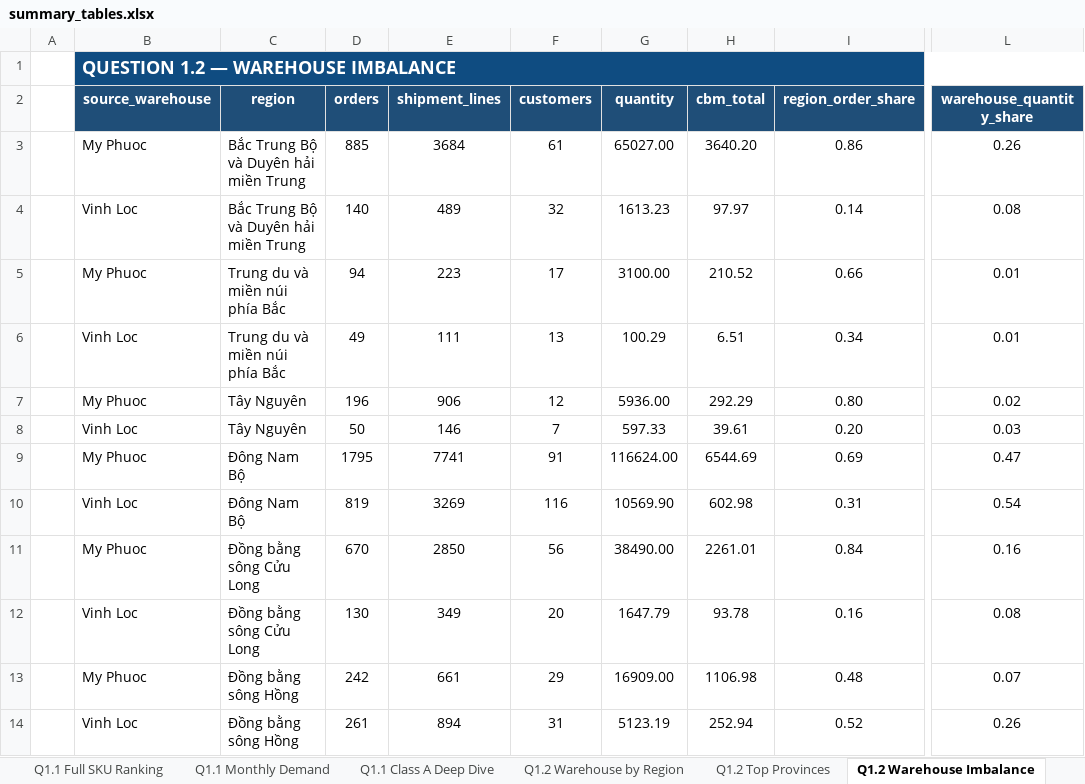
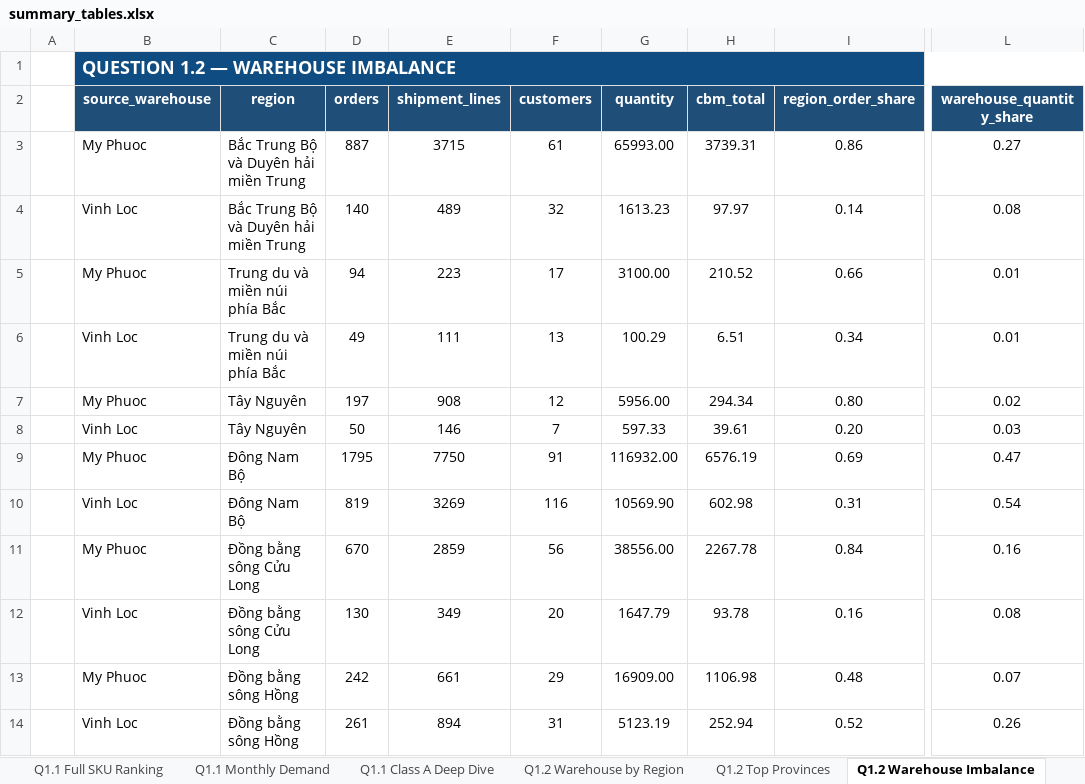
Before and after one commit to tlong-ds/omni-channel-distribution-system, an Excel workbook: outputs/round2/summary_tables.xlsx, sheet Q1.2 Warehouse Imbalance, drawn as a sheet; only a part is shown, gaps mark what is left out; values as stored, in another font and other column widths than the file's, no borders; the diff names each change by its address in the sheet, - before the commit and + after, or states it on an @@ line.

```diff
--- a/outputs/round2/summary_tables.xlsx (sheet Q1.2 Warehouse Imbalance)
+++ b/outputs/round2/summary_tables.xlsx (sheet Q1.2 Warehouse Imbalance)
-D3 (orders): 885
+D3 (orders): 887
-E3 (shipment_lines): 3684
+E3 (shipment_lines): 3715
-G3 (quantity): 65027.00
+G3 (quantity): 65993.00
-H3 (cbm_total): 3640.20
+H3 (cbm_total): 3739.31
-L3 (warehouse_quantity_share): 0.26
+L3 (warehouse_quantity_share): 0.27
-D7 (orders): 196
+D7 (orders): 197
-E7 (shipment_lines): 906
+E7 (shipment_lines): 908
-G7 (quantity): 5936.00
+G7 (quantity): 5956.00
-H7 (cbm_total): 292.29
+H7 (cbm_total): 294.34
-E9 (shipment_lines): 7741
+E9 (shipment_lines): 7750
-G9 (quantity): 116624.00
+G9 (quantity): 116932.00
-H9 (cbm_total): 6544.69
+H9 (cbm_total): 6576.19
-E11 (shipment_lines): 2850
+E11 (shipment_lines): 2859
-G11 (quantity): 38490.00
+G11 (quantity): 38556.00
-H11 (cbm_total): 2261.01
+H11 (cbm_total): 2267.78
```
Also changed, not shown: sheet Q1.2 Warehouse by Region, sheet Q1.2 Top Provinces, sheet Q1.3 Segment Profile, sheet Q1.3 Packaging, 42 other files.
